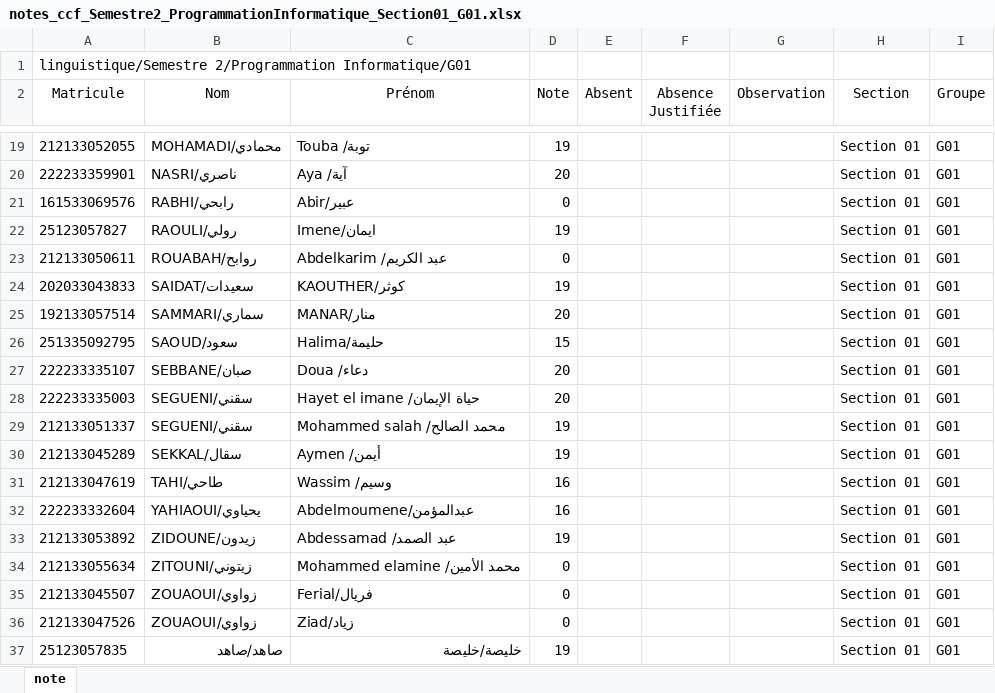
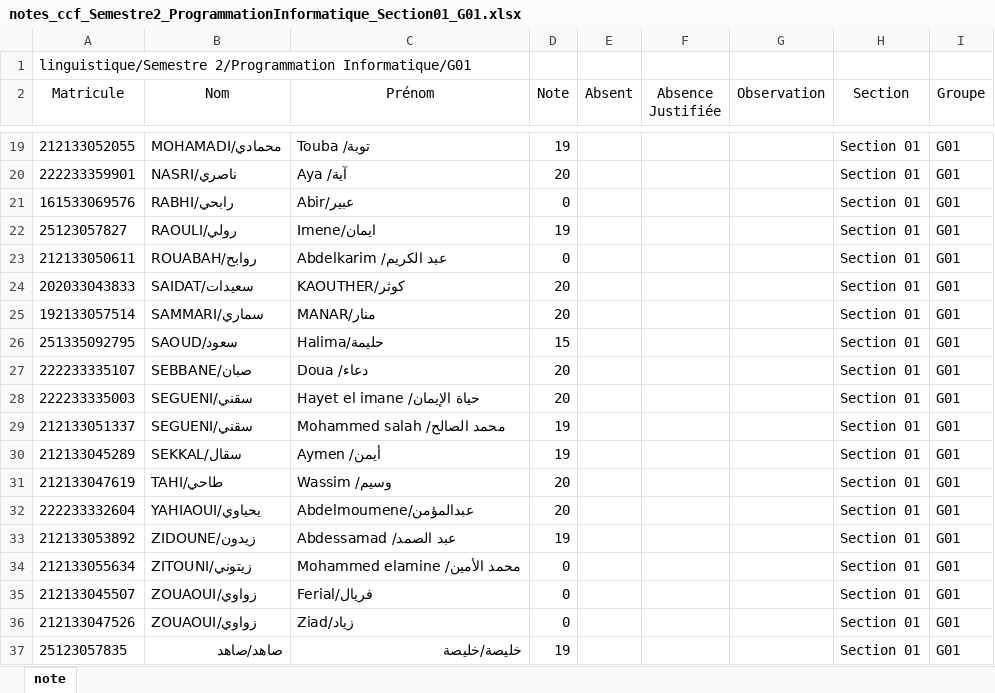
Before and after one commit to youmrx3/grades-website, an Excel workbook: notes_ccf_Semestre2_ProgrammationInformatique_Section01_G01.xlsx, sheet note, drawn as a sheet; only a part is shown, gaps mark what is left out; values as stored, in another font and other column widths than the file's, no borders; the diff names each change by its address in the sheet, - before the commit and + after, or states it on an @@ line.

```diff
--- a/notes_ccf_Semestre2_ProgrammationInformatique_Section01_G01.xlsx (sheet note)
+++ b/notes_ccf_Semestre2_ProgrammationInformatique_Section01_G01.xlsx (sheet note)
-D24 (Note): 19
+D24 (Note): 20
-D31:D32 (Note): 16
+D31:D32 (Note): 20
```
Also changed, not shown: notes_ccf_Semestre2_ProgrammationInformatique_Section01_G02.xlsx, 1 other file.
